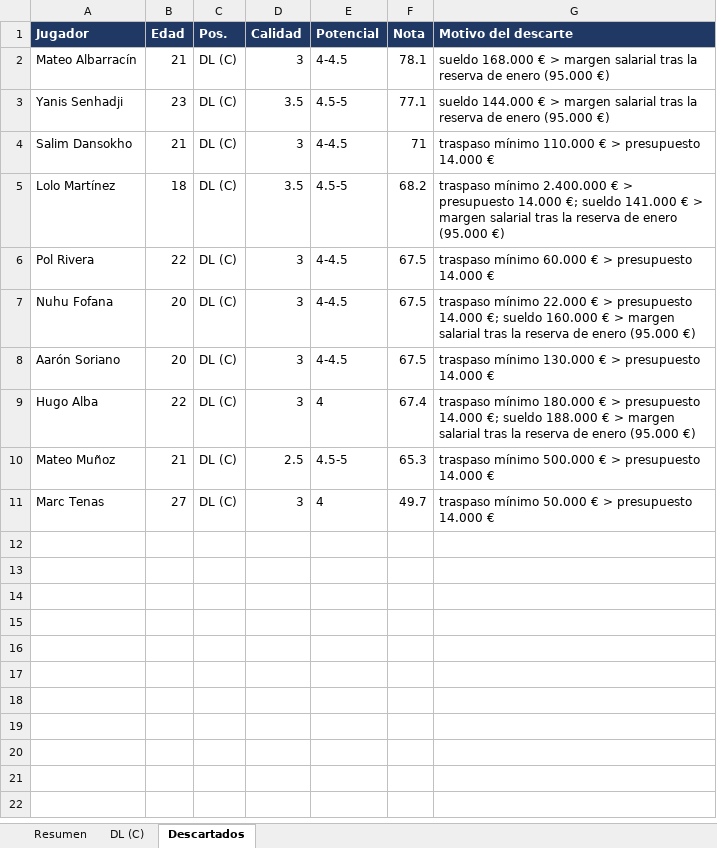
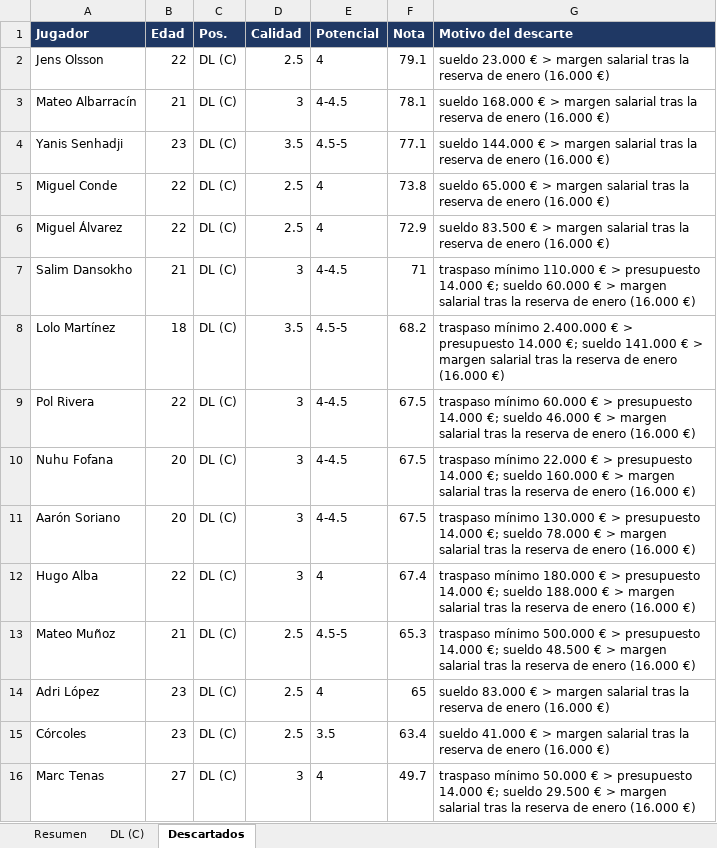
Before and after one commit to Antoniocapi/Antoniocapi, an Excel workbook: informes/2028-12-17_fichajes.xlsx, sheet Descartados, drawn as a sheet; values as stored, in another font and other column widths than the file's, no borders; addresses are those after the commit; the diff names each change by its address in the sheet, - before the commit and + after, or states it on an @@ line.

```diff
--- a/informes/2028-12-17_fichajes.xlsx (sheet Descartados)
+++ b/informes/2028-12-17_fichajes.xlsx (sheet Descartados)
+row 2: Jens Olsson | 22 | DL (C) | 2.5 | 4 | 79.1 | sueldo 23.000 € > margen salarial tras la reserva de enero (16.000 €)
-G3 (Motivo del descarte): …de enero (95.000 €)
+G3 (Motivo del descarte): …de enero (16.000 €)
-G4 (Motivo del descarte): …de enero (95.000 €)
+G4 (Motivo del descarte): …de enero (16.000 €)
+row 5: Miguel Conde | 22 | DL (C) | 2.5 | 4 | 73.8 | sueldo 65.000 € > margen salarial tras la reserva de enero (16.000 €)
+row 6: Miguel Álvarez | 22 | DL (C) | 2.5 | 4 | 72.9 | sueldo 83.500 € > margen salarial tras la reserva de enero (16.000 €)
-G7 (Motivo del descarte): …presupuesto 14.000 €
+G7 (Motivo del descarte): …presupuesto 14.000 €; sueldo 60.000 € > margen salarial tras la reserva de enero (16.000 €)
-G8 (Motivo del descarte): …de enero (95.000 €)
+G8 (Motivo del descarte): …de enero (16.000 €)
-G9 (Motivo del descarte): …presupuesto 14.000 €
+G9 (Motivo del descarte): …presupuesto 14.000 €; sueldo 46.000 € > margen salarial tras la reserva de enero (16.000 €)
-G10 (Motivo del descarte): …de enero (95.000 €)
+G10 (Motivo del descarte): …de enero (16.000 €)
-G11 (Motivo del descarte): …presupuesto 14.000 €
+G11 (Motivo del descarte): …presupuesto 14.000 €; sueldo 78.000 € > margen salarial tras la reserva de enero (16.000 €)
-G12 (Motivo del descarte): …de enero (95.000 €)
+G12 (Motivo del descarte): …de enero (16.000 €)
-G13 (Motivo del descarte): …presupuesto 14.000 €
+G13 (Motivo del descarte): …presupuesto 14.000 €; sueldo 48.500 € > margen salarial tras la reserva de enero (16.000 €)
+row 14: Adri López | 23 | DL (C) | 2.5 | 4 | 65 | sueldo 83.000 € > margen salarial tras la reserva de enero (16.000 €)
+row 15: Córcoles | 23 | DL (C) | 2.5 | 3.5 | 63.4 | sueldo 41.000 € > margen salarial tras la reserva de enero (16.000 €)
-G16 (Motivo del descarte): …presupuesto 14.000 €
+G16 (Motivo del descarte): …presupuesto 14.000 €; sueldo 29.500 € > margen salarial tras la reserva de enero (16.000 €)
```
Also changed, not shown: sheet DL (C), sheet Resumen, informes/2028-09-18_equipo.xlsx, informes/2028-10-21_partidos.xlsx, 29 other files.
